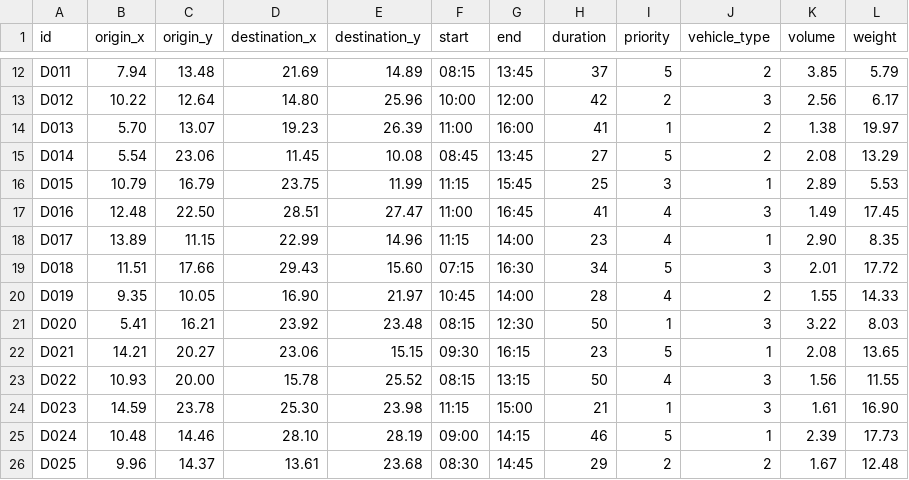
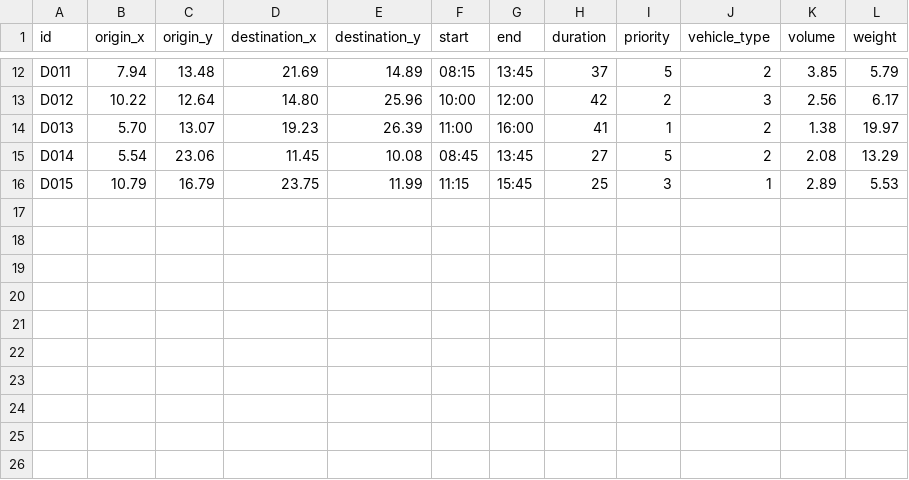
Before and after one commit to EhMigueh/Resources-Allocation-C, a CSV file: input/deliveries.csv, drawn as a sheet; only a part is shown, gaps mark what is left out.

```diff
--- a/input/deliveries.csv
+++ b/input/deliveries.csv
@@ -16,11 +16 @@ D014,5.54,23.06,11.45,10.08,08:45,13:45,27,5,2,2.08,13.29
 D015,10.79,16.79,23.75,11.99,11:15,15:45,25,3,1,2.89,5.53
-D016,12.48,22.50,28.51,27.47,11:00,16:45,41,4,3,1.49,17.45
-D017,13.89,11.15,22.99,14.96,11:15,14:00,23,4,1,2.90,8.35
-D018,11.51,17.66,29.43,15.60,07:15,16:30,34,5,3,2.01,17.72
-D019,9.35,10.05,16.90,21.97,10:45,14:00,28,4,2,1.55,14.33
-D020,5.41,16.21,23.92,23.48,08:15,12:30,50,1,3,3.22,8.03
-D021,14.21,20.27,23.06,15.15,09:30,16:15,23,5,1,2.08,13.65
-D022,10.93,20.00,15.78,25.52,08:15,13:15,50,4,3,1.56,11.55
-D023,14.59,23.78,25.30,23.98,11:15,15:00,21,1,3,1.61,16.90
-D024,10.48,14.46,28.10,28.19,09:00,14:15,46,5,1,2.39,17.73
-D025,9.96,14.37,13.61,23.68,08:30,14:45,29,2,2,1.67,12.48
```
Also changed, not shown: input/vehicles.csv, output/informe_entregas_edf.csv, 6 other files.
